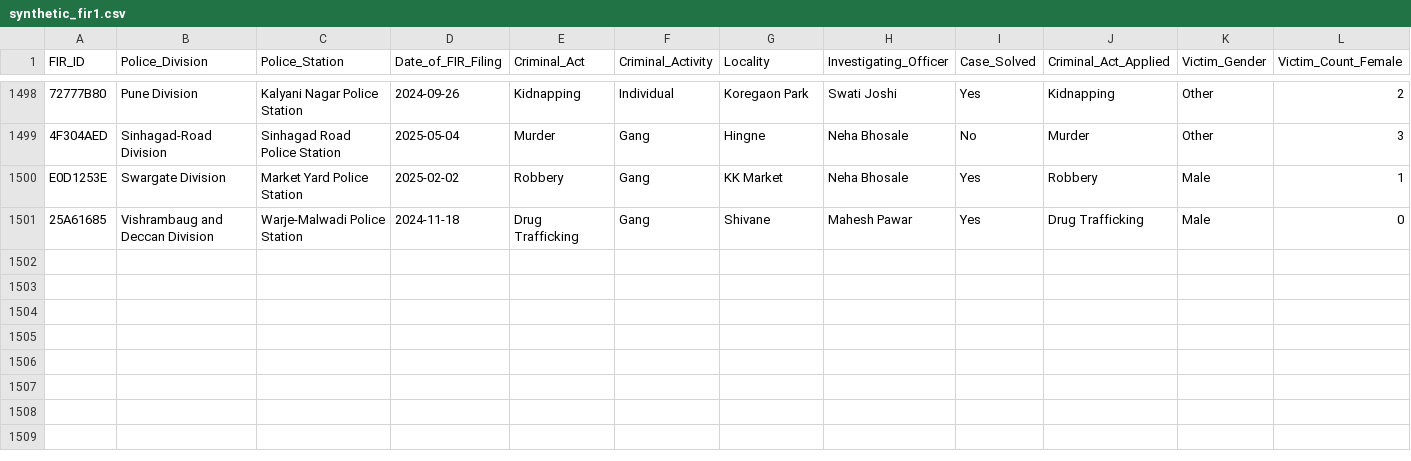
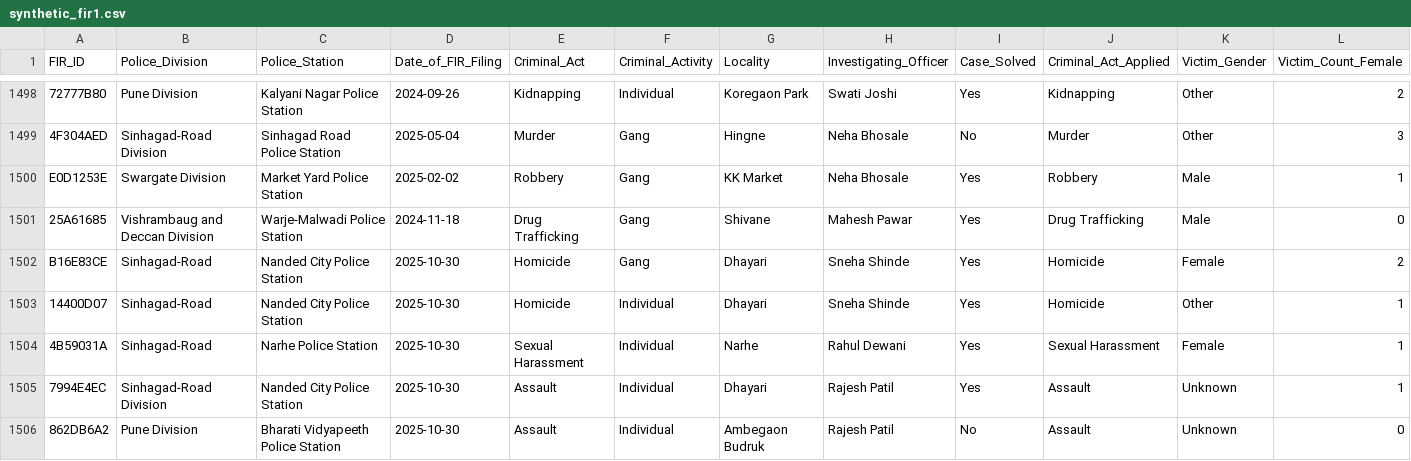
Before and after one commit to PiyushDeshmukh-apperentice/Crime_Pattern_Detection_and_Analytics, a CSV file: synthetic_fir1.csv, drawn as a sheet; only a part is shown, gaps mark what is left out; rows hold the shown columns only; the diff names each change by its address in the sheet, - before the commit and + after, or states it on an @@ line.

```diff
--- a/synthetic_fir1.csv
+++ b/synthetic_fir1.csv
+row 1502: B16E83CE | Sinhagad-Road | Nanded City Police Station | 2025-10-30 | Homicide | Gang | Dhayari | Sneha Shinde | Yes | Homicide | Female | 2
+row 1503: 14400D07 | Sinhagad-Road | Nanded City Police Station | 2025-10-30 | Homicide | Individual | Dhayari | Sneha Shinde | Yes | Homicide | Other | 1
+row 1504: 4B59031A | Sinhagad-Road | Narhe Police Station | 2025-10-30 | Sexual Harassment | Individual | Narhe | Rahul Dewani | Yes | Sexual Harassment | Female | 1
+row 1505: 7994E4EC | Sinhagad-Road Division | Nanded City Police Station | 2025-10-30 | Assault | Individual | Dhayari | Rajesh Patil | Yes | Assault | Unknown | 1
+row 1506: 862DB6A2 | Pune Division | Bharati Vidyapeeth Police Station | 2025-10-30 | Assault | Individual | Ambegaon Budruk | Rajesh Patil | No | Assault | Unknown | 0
```
Also changed, not shown: 3 other files.
